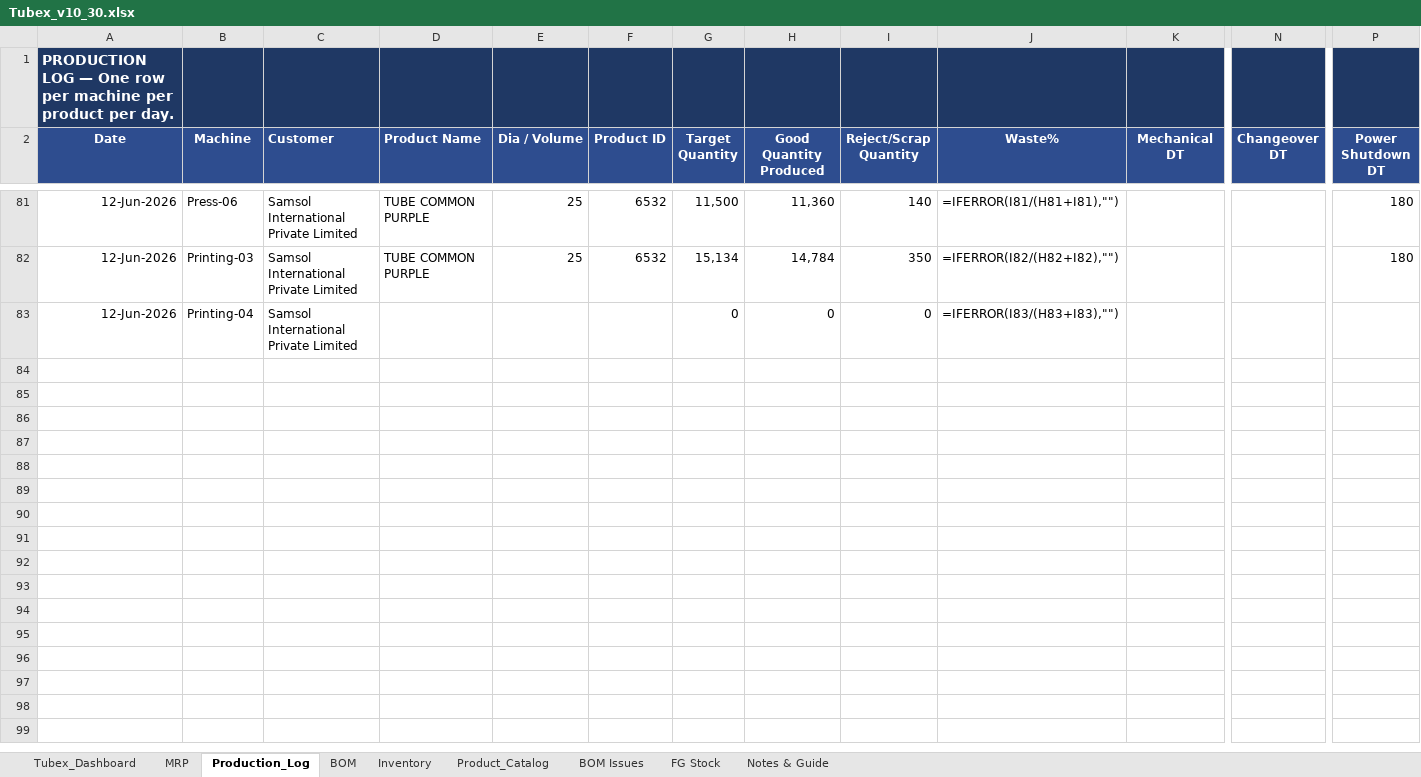
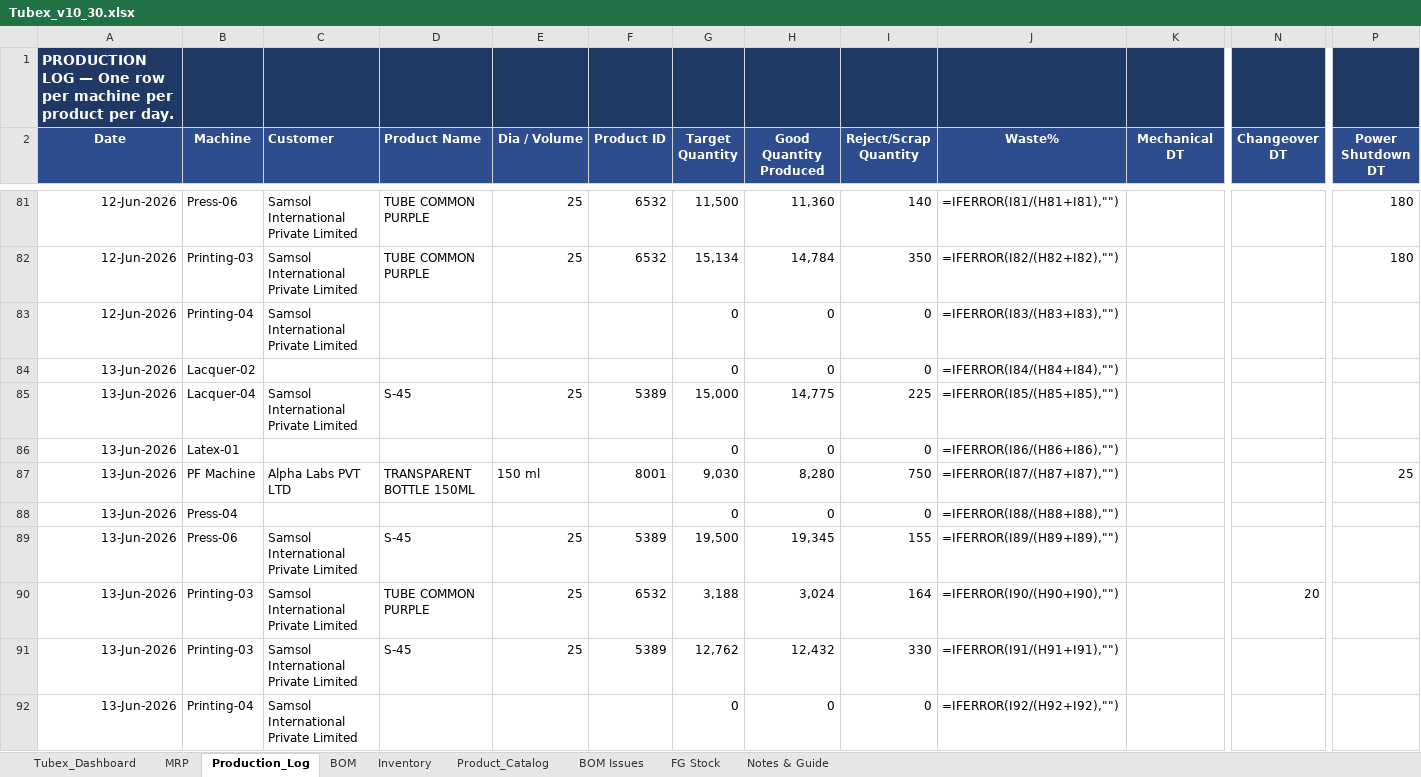
Before and after one commit to ckndr/alpha-containers, an Excel workbook: Tubex_v10_30.xlsx, sheet Production_Log, drawn as a sheet; only a part is shown, gaps mark what is left out; values as stored, in another font and other column widths than the file's, no borders; formulas without a stored value are shown as written; rows hold the shown columns only; the diff names each change by its address in the sheet, - before the commit and + after, or states it on an @@ line.

```diff
--- a/Tubex_v10_30.xlsx (sheet Production_Log)
+++ b/Tubex_v10_30.xlsx (sheet Production_Log)
+row 84: 13-Jun-2026 | Lacquer-02 |  |  |  |  | 0 | 0 | 0 | =IFERROR(I84/(H84+I84),"")
+row 85: 13-Jun-2026 | Lacquer-04 | Samsol International Private Limited | S-45 | 25 | 5389 | 15,000 | 14,775 | 225 | =IFERROR(I85/(H85+I85),"")
+row 86: 13-Jun-2026 | Latex-01 |  |  |  |  | 0 | 0 | 0 | =IFERROR(I86/(H86+I86),"")
+row 87: 13-Jun-2026 | PF Machine | Alpha Labs PVT LTD | TRANSPARENT BOTTLE 150ML | 150 ml | 8001 | 9,030 | 8,280 | 750 | =IFERROR(I87/(H87+I87),"") |  |  | 25
+row 88: 13-Jun-2026 | Press-04 |  |  |  |  | 0 | 0 | 0 | =IFERROR(I88/(H88+I88),"")
+row 89: 13-Jun-2026 | Press-06 | Samsol International Private Limited | S-45 | 25 | 5389 | 19,500 | 19,345 | 155 | =IFERROR(I89/(H89+I89),"")
+row 90: 13-Jun-2026 | Printing-03 | Samsol International Private Limited | TUBE COMMON PURPLE | 25 | 6532 | 3,188 | 3,024 | 164 | =IFERROR(I90/(H90+I90),"") |  | 20
+row 91: 13-Jun-2026 | Printing-03 | Samsol International Private Limited | S-45 | 25 | 5389 | 12,762 | 12,432 | 330 | =IFERROR(I91/(H91+I91),"")
+row 92: 13-Jun-2026 | Printing-04 | Samsol International Private Limited |  |  |  | 0 | 0 | 0 | =IFERROR(I92/(H92+I92),"")
```
Also changed, not shown: sheet FG Stock, 2 other files.
